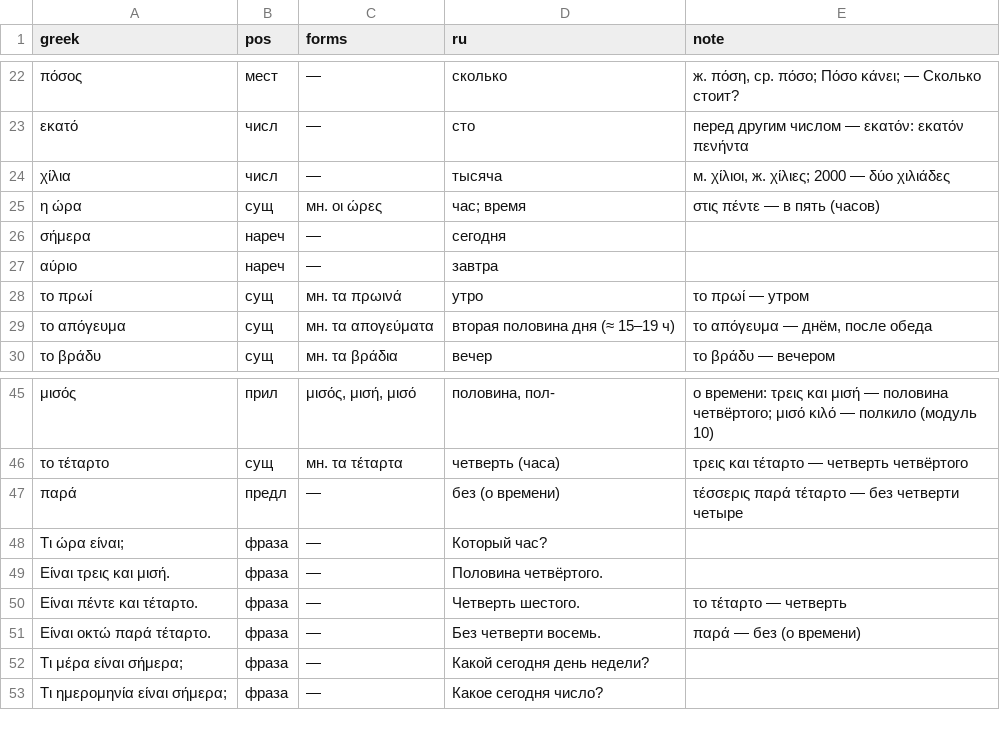
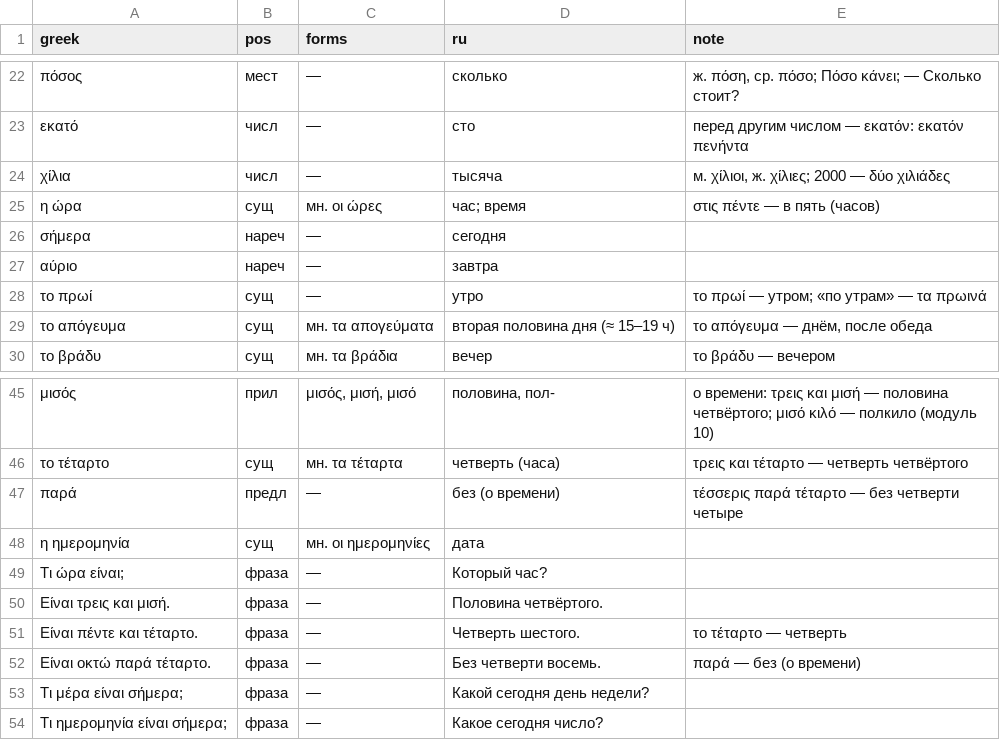
Before and after one commit to lavich/tetradio, a TSV file: docs/course/lexicon/04.tsv, drawn as a sheet; only a part is shown, gaps mark what is left out.

```diff
--- a/docs/course/lexicon/04.tsv
+++ b/docs/course/lexicon/04.tsv
@@ -27,3 +27,3 @@ greek	pos	forms	ru	note
 αύριο	нареч	—	завтра	
-το πρωί	сущ	мн. τα πρωινά	утро	το πρωί — утром
+το πρωί	сущ	—	утро	το πρωί — утром; «по утрам» — τα πρωινά
 το απόγευμα	сущ	мн. τα απογεύματα	вторая половина дня (≈ 15–19 ч)	το απόγευμα — днём, после обеда
@@ -47,2 +47,3 @@ greek	pos	forms	ru	note
 παρά	предл	—	без (о времени)	τέσσερις παρά τέταρτο — без четверти четыре
+η ημερομηνία	сущ	мн. οι ημερομηνίες	дата	
 Τι ώρα είναι;	фраза	—	Который час?	
```
Also changed, not shown: docs/course/lexicon/10.tsv, docs/course/lexicon/12.tsv, 21 other files.
